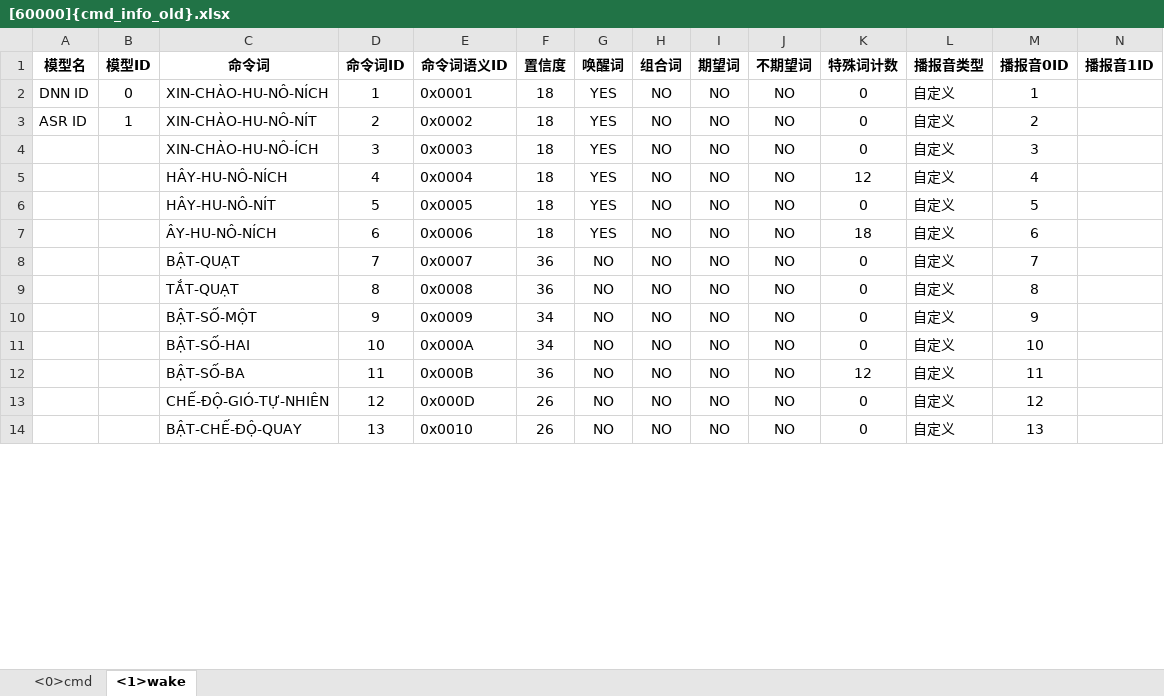
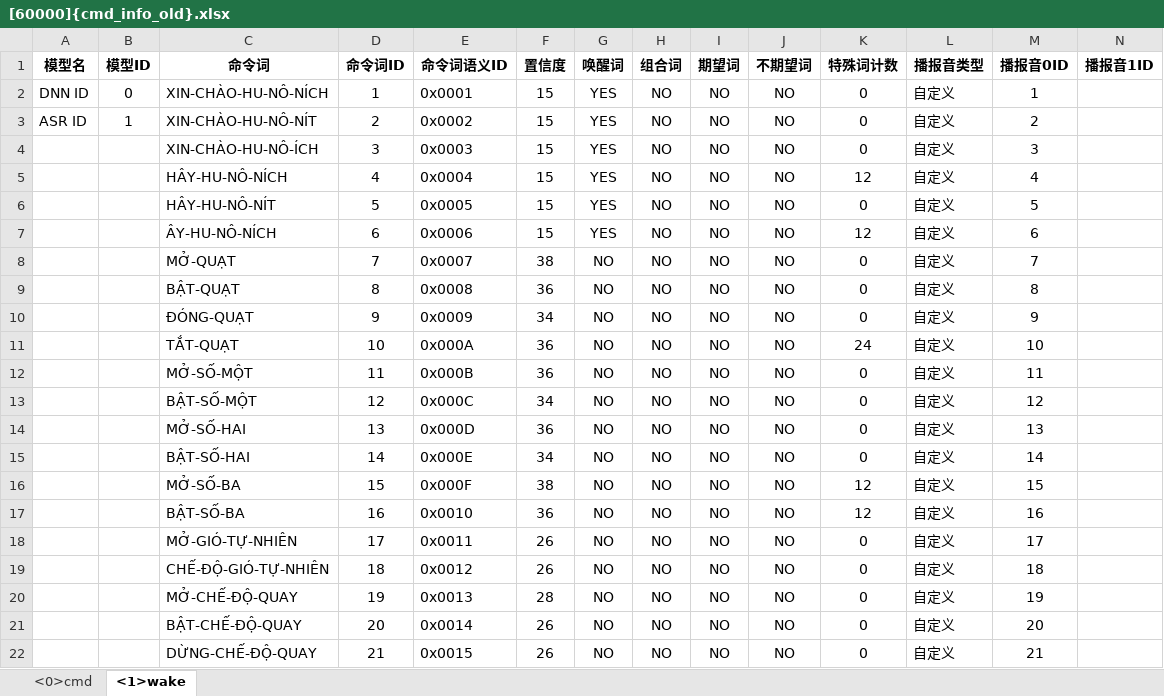
Before and after one commit to dangcongtao/wb2_voice_offline, an Excel workbook: [60000]{cmd_info_old}.xlsx, sheet <1>wake, drawn as a sheet; only a part is shown; values as stored, in another font and other column widths than the file's, no borders; addresses are those after the commit; rows hold the shown columns only; the diff covers the shown part only; the diff names each change by its address in the sheet, - before the commit and + after, or states it on an @@ line.

```diff
--- a/[60000]{cmd_info_old}.xlsx (sheet <1>wake)
+++ b/[60000]{cmd_info_old}.xlsx (sheet <1>wake)
-F2:F7 (置信度): 18
+F2:F7 (置信度): 15
-K7 (特殊词计数): 18
+K7 (特殊词计数): 12
+row 8:  |  | MỞ-QUẠT | 7 | 0x0007 | 38 | NO | NO | NO | NO | 0 | 自定义 | 7
-D9 (命令词ID): 7
+D9 (命令词ID): 8
-E9 (命令词语义ID): 0x0007
+E9 (命令词语义ID): 0x0008
-M9 (播报音0ID): 7
+M9 (播报音0ID): 8
+row 10:  |  | ĐÓNG-QUẠT | 9 | 0x0009 | 34 | NO | NO | NO | NO | 0 | 自定义 | 9
-D11 (命令词ID): 8
+D11 (命令词ID): 10
-E11 (命令词语义ID): 0x0008
+E11 (命令词语义ID): 0x000A
-K11 (特殊词计数): 0
+K11 (特殊词计数): 24
-M11 (播报音0ID): 8
+M11 (播报音0ID): 10
+row 12:  |  | MỞ-SỐ-MỘT | 11 | 0x000B | 36 | NO | NO | NO | NO | 0 | 自定义 | 11
-D13 (命令词ID): 9
+D13 (命令词ID): 12
-E13 (命令词语义ID): 0x0009
+E13 (命令词语义ID): 0x000C
-M13 (播报音0ID): 9
+M13 (播报音0ID): 12
+row 14:  |  | MỞ-SỐ-HAI | 13 | 0x000D | 36 | NO | NO | NO | NO | 0 | 自定义 | 13
-D15 (命令词ID): 10
+D15 (命令词ID): 14
-E15 (命令词语义ID): 0x000A
+E15 (命令词语义ID): 0x000E
-M15 (播报音0ID): 10
+M15 (播报音0ID): 14
+row 16:  |  | MỞ-SỐ-BA | 15 | 0x000F | 38 | NO | NO | NO | NO | 12 | 自定义 | 15
-D17 (命令词ID): 11
+D17 (命令词ID): 16
-E17 (命令词语义ID): 0x000B
+E17 (命令词语义ID): 0x0010
-M17 (播报音0ID): 11
+M17 (播报音0ID): 16
+row 18:  |  | MỞ-GIÓ-TỰ-NHIÊN | 17 | 0x0011 | 26 | NO | NO | NO | NO | 0 | 自定义 | 17
-D19 (命令词ID): 12
+D19 (命令词ID): 18
-E19 (命令词语义ID): 0x000D
+E19 (命令词语义ID): 0x0012
-M19 (播报音0ID): 12
+M19 (播报音0ID): 18
+row 20:  |  | MỞ-CHẾ-ĐỘ-QUAY | 19 | 0x0013 | 28 | NO | NO | NO | NO | 0 | 自定义 | 19
-D21 (命令词ID): 13
+D21 (命令词ID): 20
-E21 (命令词语义ID): 0x0010
+E21 (命令词语义ID): 0x0014
-M21 (播报音0ID): 13
+M21 (播报音0ID): 20
+row 22:  |  | DỪNG-CHẾ-ĐỘ-QUAY | 21 | 0x0015 | 26 | NO | NO | NO | NO | 0 | 自定义 | 21
```
Also changed, not shown: 44 added rows and 6 edited cells elsewhere in this sheet, sheet <0>cmd, 15 other files.
